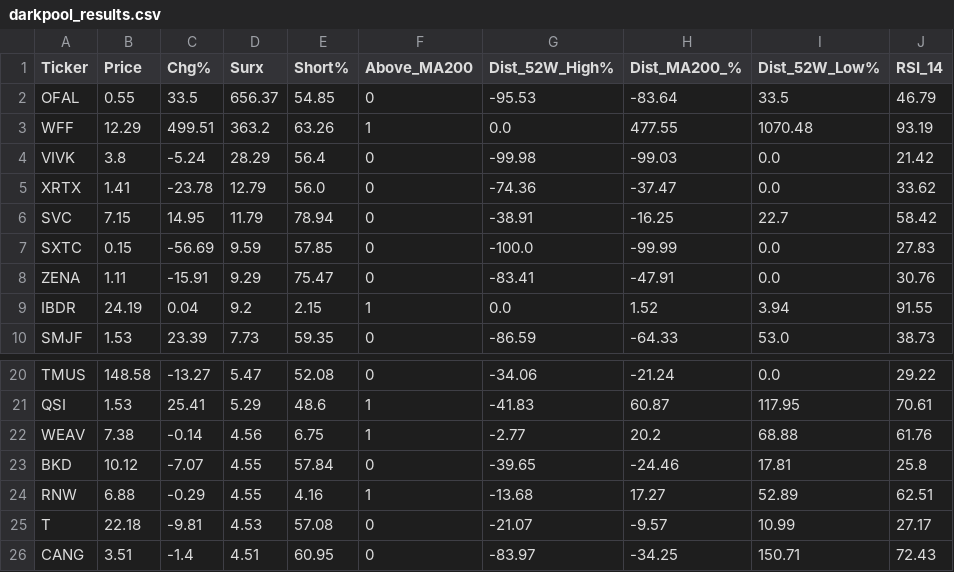
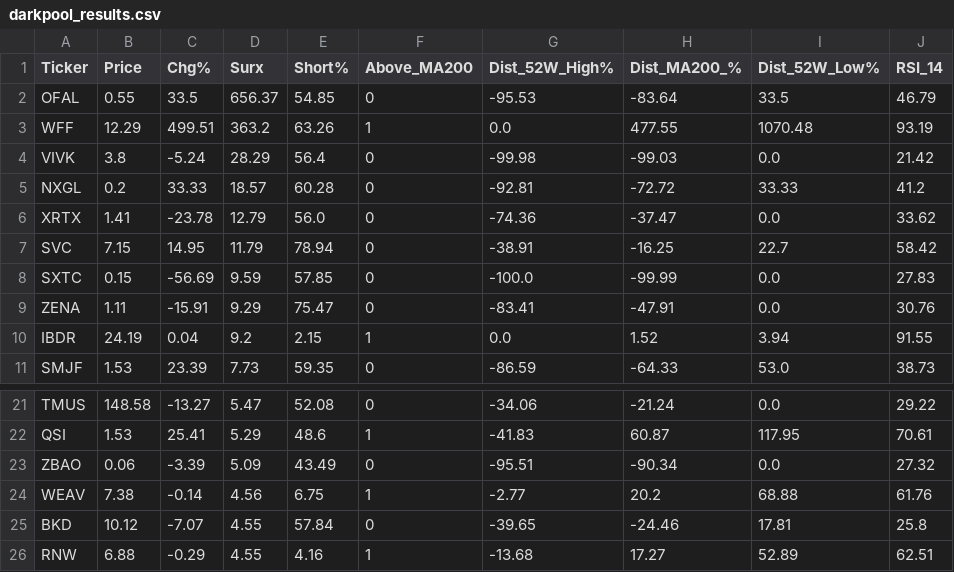
Before and after one commit to BamHIHedgeFundCEO/bamhi-web-2.0, a CSV file: data/darkpool_results.csv, drawn as a sheet; only a part is shown, gaps mark what is left out; the shorter side is filled out with more unchanged rows.

```diff
--- a/data/darkpool_results.csv
+++ b/data/darkpool_results.csv
@@ -4,2 +4,3 @@ WFF,12.29,499.51,363.2,63.26,1,0.0,477.55,1070.48,93.19
 VIVK,3.8,-5.24,28.29,56.4,0,-99.98,-99.03,0.0,21.42
+NXGL,0.2,33.33,18.57,60.28,0,-92.81,-72.72,33.33,41.2
 XRTX,1.41,-23.78,12.79,56.0,0,-74.36,-37.47,0.0,33.62
@@ -21,2 +22,3 @@ TMUS,148.58,-13.27,5.47,52.08,0,-34.06,-21.24,0.0,29.22
 QSI,1.53,25.41,5.29,48.6,1,-41.83,60.87,117.95,70.61
+ZBAO,0.06,-3.39,5.09,43.49,0,-95.51,-90.34,0.0,27.32
 WEAV,7.38,-0.14,4.56,6.75,1,-2.77,20.2,68.88,61.76
```
Also changed, not shown: data/breadth.csv, data/mr_kings.csv, 9 other files.
